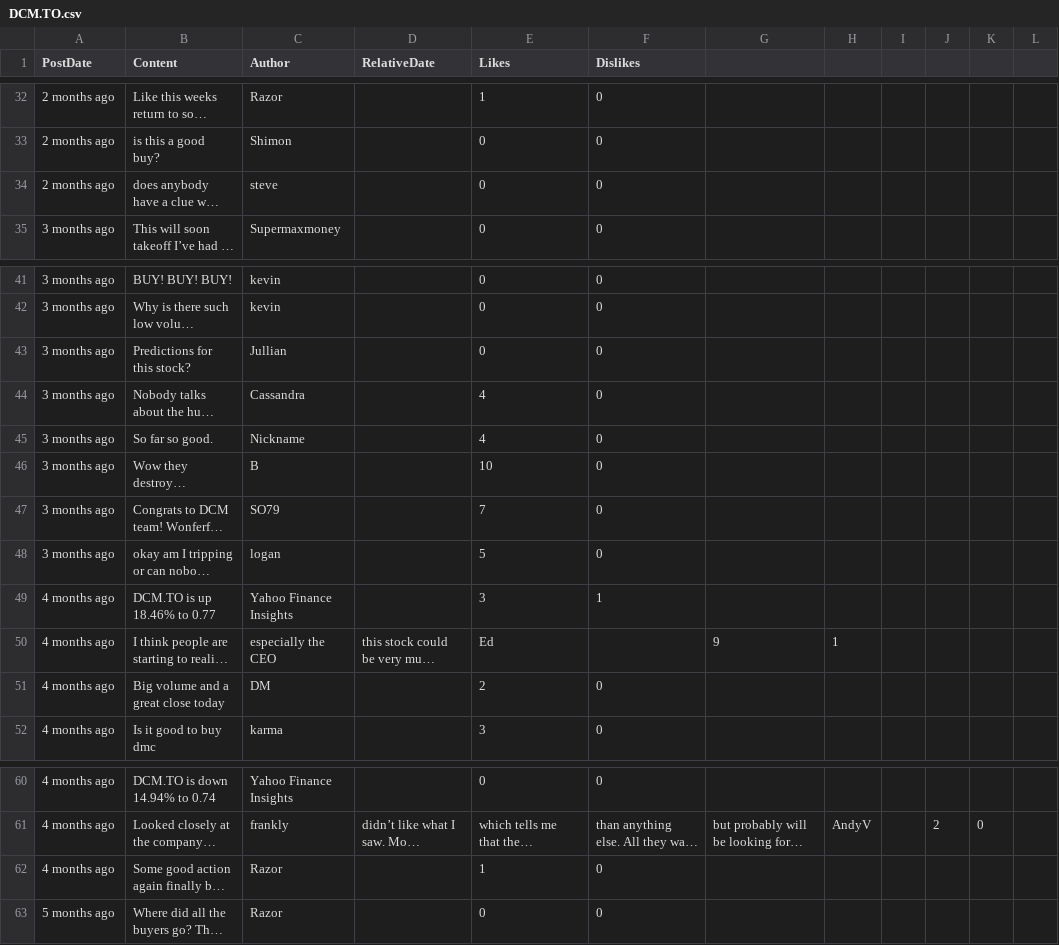
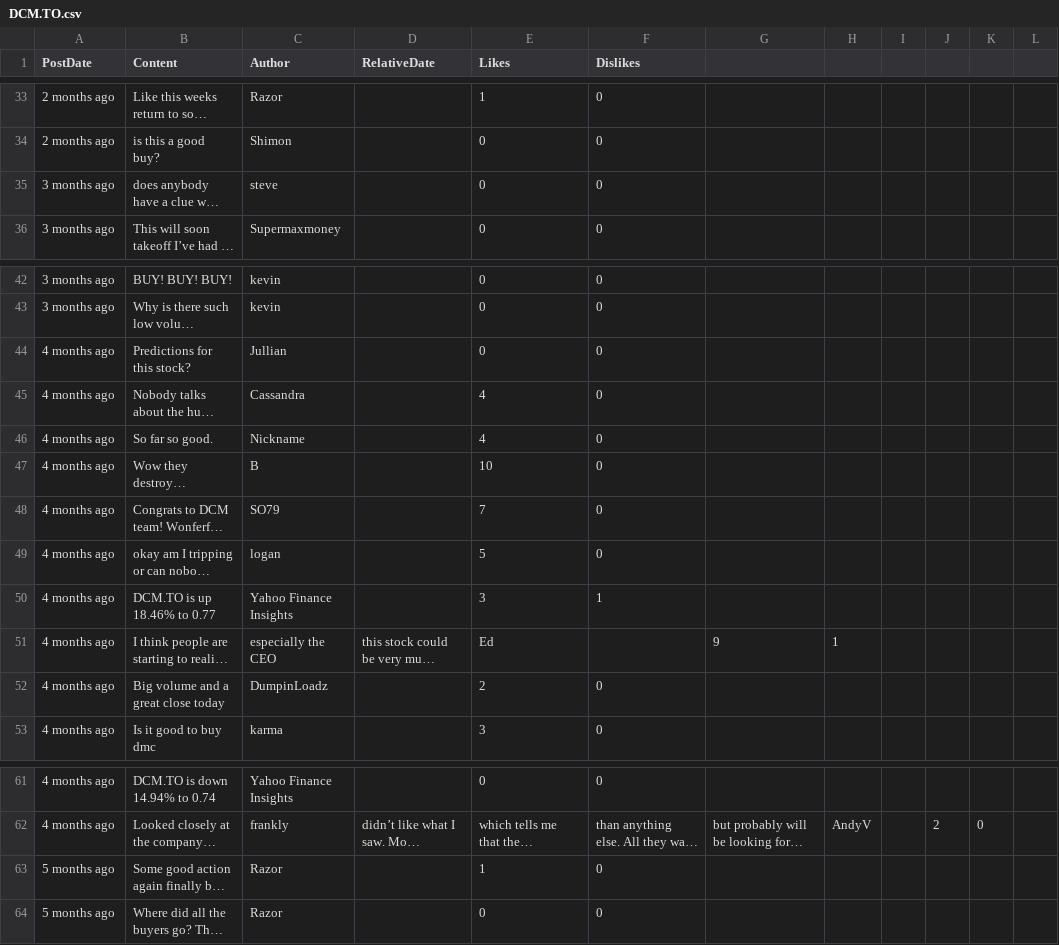
Before and after one commit to dli-invest/conscrap, a CSV file: data/DCM.TO.csv, drawn as a sheet; only a part is shown, gaps mark what is left out; long unchanged cells end in …; addresses are those after the commit; the diff covers the shown part only; the diff names each change by its address in the sheet, - before the commit and + after, or states it on an @@ line.

```diff
--- a/data/DCM.TO.csv
+++ b/data/DCM.TO.csv
-A35 (PostDate): 2 months ago
+A35 (PostDate): 3 months ago
-A44:A49 (PostDate): 3 months ago
+A44:A49 (PostDate): 4 months ago
-C52 (Author): DM
+C52 (Author): DumpinLoadz
-A63 (PostDate): 4 months ago
+A63 (PostDate): 5 months ago
```
Also changed, not shown: 1 added row and 23 edited cells elsewhere in this file, data/ART.V.csv, 1 other file.
